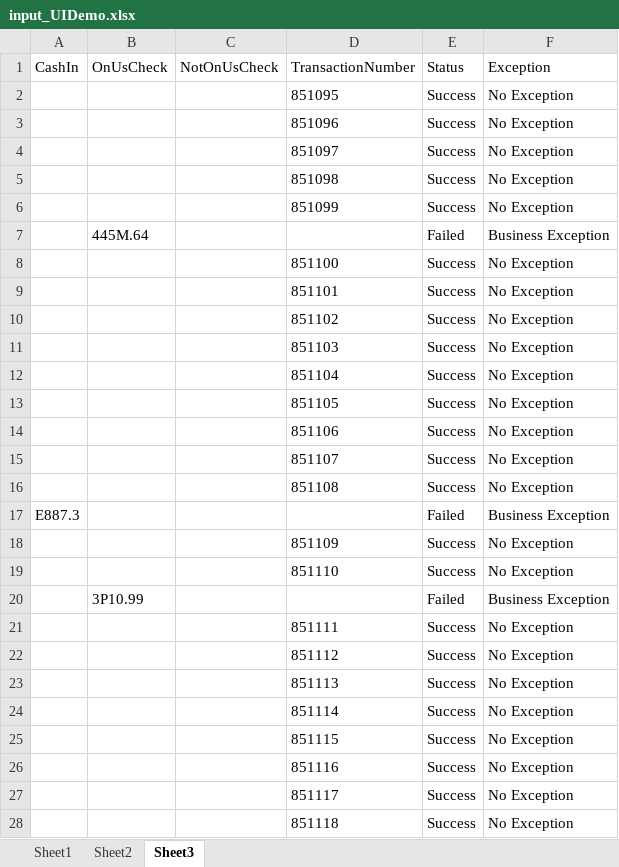
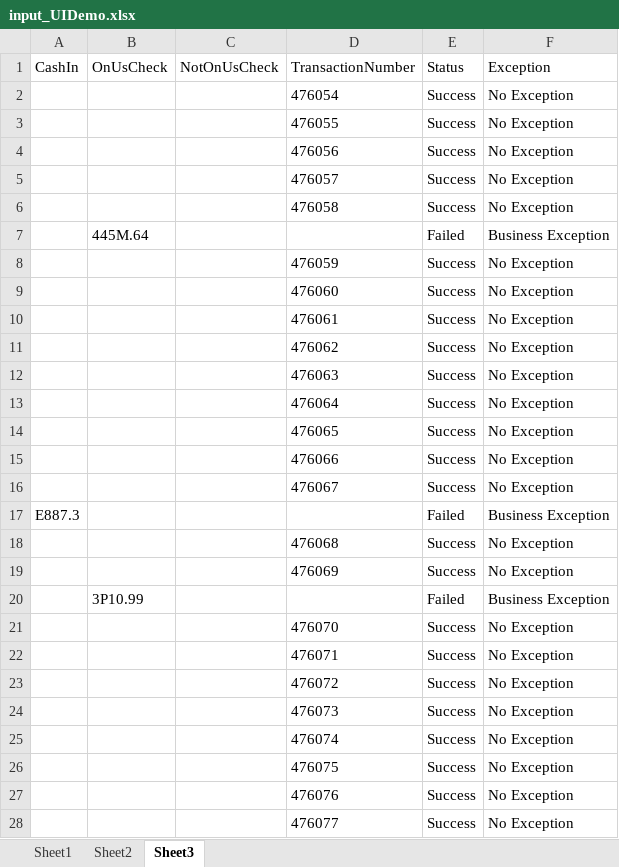
Before and after one commit to TheGrowthHackersNovigo/Shireen_Day11_Assignment1, an Excel workbook: Data/Input/input_UIDemo.xlsx, sheet Sheet3, drawn as a sheet; only a part is shown; values as stored, in another font and other column widths than the file's, no borders; the diff covers the shown part only; the diff names each change by its address in the sheet, - before the commit and + after, or states it on an @@ line.

Commit message:
+Separate xamls for login,transaction and reading the data

```diff
--- a/Data/Input/input_UIDemo.xlsx (sheet Sheet3)
+++ b/Data/Input/input_UIDemo.xlsx (sheet Sheet3)
-D2 (TransactionNumber): 851095
+D2 (TransactionNumber): 476054
-D3 (TransactionNumber): 851096
+D3 (TransactionNumber): 476055
-D4 (TransactionNumber): 851097
+D4 (TransactionNumber): 476056
-D5 (TransactionNumber): 851098
+D5 (TransactionNumber): 476057
-D6 (TransactionNumber): 851099
+D6 (TransactionNumber): 476058
-D8 (TransactionNumber): 851100
+D8 (TransactionNumber): 476059
-D9 (TransactionNumber): 851101
+D9 (TransactionNumber): 476060
-D10 (TransactionNumber): 851102
+D10 (TransactionNumber): 476061
-D11 (TransactionNumber): 851103
+D11 (TransactionNumber): 476062
-D12 (TransactionNumber): 851104
+D12 (TransactionNumber): 476063
-D13 (TransactionNumber): 851105
+D13 (TransactionNumber): 476064
-D14 (TransactionNumber): 851106
+D14 (TransactionNumber): 476065
-D15 (TransactionNumber): 851107
+D15 (TransactionNumber): 476066
-D16 (TransactionNumber): 851108
+D16 (TransactionNumber): 476067
-D18 (TransactionNumber): 851109
+D18 (TransactionNumber): 476068
-D19 (TransactionNumber): 851110
+D19 (TransactionNumber): 476069
-D21 (TransactionNumber): 851111
+D21 (TransactionNumber): 476070
-D22 (TransactionNumber): 851112
+D22 (TransactionNumber): 476071
-D23 (TransactionNumber): 851113
+D23 (TransactionNumber): 476072
-D24 (TransactionNumber): 851114
+D24 (TransactionNumber): 476073
-D25 (TransactionNumber): 851115
+D25 (TransactionNumber): 476074
-D26 (TransactionNumber): 851116
+D26 (TransactionNumber): 476075
-D27 (TransactionNumber): 851117
+D27 (TransactionNumber): 476076
-D28 (TransactionNumber): 851118
+D28 (TransactionNumber): 476077
```
Also changed, not shown: 22 edited cells elsewhere in this sheet, sheet Sheet2, Data/Config.xlsx, 8 other files.
